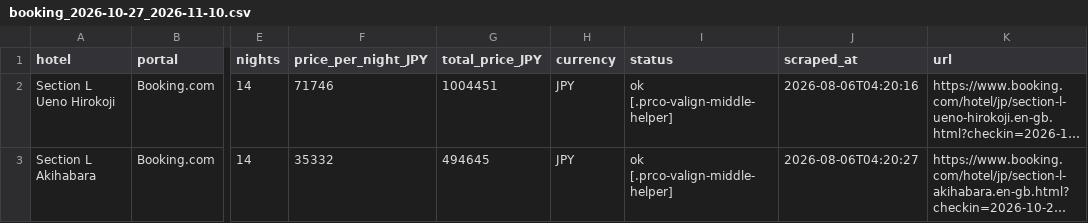
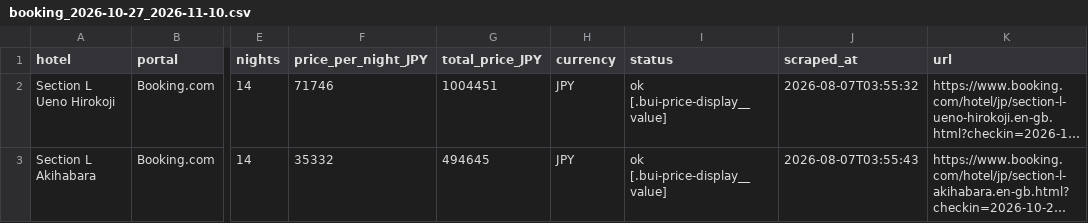
Before and after one commit to kat479/hotelprice, a CSV file: data/booking_2026-10-27_2026-11-10.csv, drawn as a sheet; only a part is shown, gaps mark what is left out; long unchanged cells end in …; the diff names each change by its address in the sheet, - before the commit and + after, or states it on an @@ line.

```diff
--- a/data/booking_2026-10-27_2026-11-10.csv
+++ b/data/booking_2026-10-27_2026-11-10.csv
-I2:I3 (status): ok [.prco-valign-middle-helper]
+I2:I3 (status): ok [.bui-price-display__value]
-J2 (scraped_at): 2026-08-06T04:20:16
+J2 (scraped_at): 2026-08-07T03:55:32
-J3 (scraped_at): 2026-08-06T04:20:27
+J3 (scraped_at): 2026-08-07T03:55:43
```
Also changed, not shown: data/agoda_2026-10-27_2026-11-10.csv, data/all_prices.csv, 1 other file.
